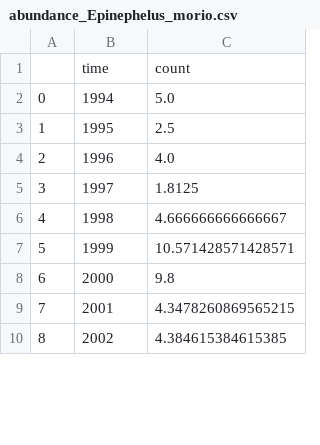
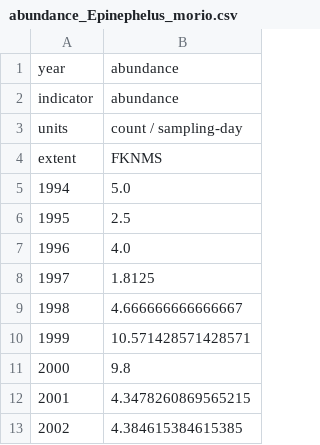
Before and after one commit to marinebon/obis2index, a CSV file: indicies/abundance_Epinephelus_morio.csv, drawn as a sheet; only a part is shown; removed rows and columns are numbered as before the commit, all else as after; the diff names each change by its address in the sheet, - before the commit and + after, or states it on an @@ line.

Commit message:
conform to GoM Status report csv format.
as described in https://github.com/mandykarnauskas/GoM-Ecosystem-Status-Report/blob/master/plotIndicatorTimeSeries.r

```diff
--- a/indicies/abundance_Epinephelus_morio.csv
+++ b/indicies/abundance_Epinephelus_morio.csv
-column A, rows 2-10: 0 | 1 | 2 | 3 | 4 | 5 | 6 | 7 | 8
-row 1:  | time | count
+row 1: year | abundance
+row 2: indicator | abundance
+row 3: units | count / sampling-day
+row 4: extent | FKNMS
```
Also changed, not shown: indicies/abundance_Lachnolaimus_maximus.csv, indicies/abundance_Mycteroperca_bonaci.csv, 3 other files.
